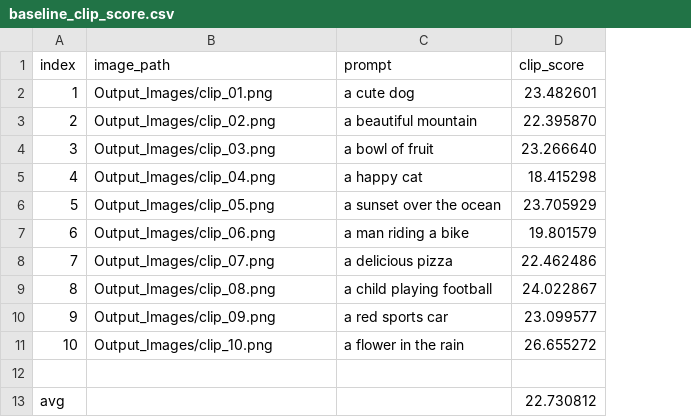
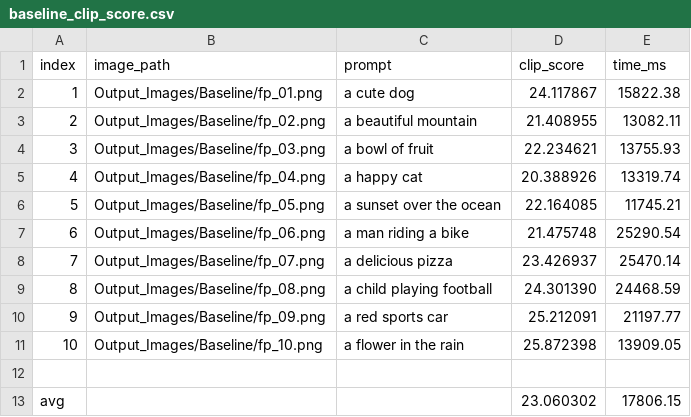
Before and after one commit to RGlodAkshat/InstaFlow-Diffusion-Model, a CSV file: baseline_clip_score.csv, drawn as a sheet; the diff names each change by its address in the sheet, - before the commit and + after, or states it on an @@ line.

```diff
--- a/baseline_clip_score.csv
+++ b/baseline_clip_score.csv
+column E (time_ms), rows 2-13: 15822.38 | 13082.11 | 13755.93 | 13319.74 | 11745.21 | 25290.54 | 25470.14 | 24468.59 | 21197.77 | 13909.05 |  | 17806.15
-B2 (image_path): Output_Images/clip_01.png
+B2 (image_path): Output_Images/Baseline/fp_01.png
-D2 (clip_score): 23.482601
+D2 (clip_score): 24.117867
-B3 (image_path): Output_Images/clip_02.png
+B3 (image_path): Output_Images/Baseline/fp_02.png
-D3 (clip_score): 22.395870
+D3 (clip_score): 21.408955
-B4 (image_path): Output_Images/clip_03.png
+B4 (image_path): Output_Images/Baseline/fp_03.png
-D4 (clip_score): 23.266640
+D4 (clip_score): 22.234621
-B5 (image_path): Output_Images/clip_04.png
+B5 (image_path): Output_Images/Baseline/fp_04.png
-D5 (clip_score): 18.415298
+D5 (clip_score): 20.388926
-B6 (image_path): Output_Images/clip_05.png
+B6 (image_path): Output_Images/Baseline/fp_05.png
-D6 (clip_score): 23.705929
+D6 (clip_score): 22.164085
-B7 (image_path): Output_Images/clip_06.png
+B7 (image_path): Output_Images/Baseline/fp_06.png
-D7 (clip_score): 19.801579
+D7 (clip_score): 21.475748
-B8 (image_path): Output_Images/clip_07.png
+B8 (image_path): Output_Images/Baseline/fp_07.png
-D8 (clip_score): 22.462486
+D8 (clip_score): 23.426937
-B9 (image_path): Output_Images/clip_08.png
+B9 (image_path): Output_Images/Baseline/fp_08.png
-D9 (clip_score): 24.022867
+D9 (clip_score): 24.301390
-B10 (image_path): Output_Images/clip_09.png
+B10 (image_path): Output_Images/Baseline/fp_09.png
-D10 (clip_score): 23.099577
+D10 (clip_score): 25.212091
-B11 (image_path): Output_Images/clip_10.png
+B11 (image_path): Output_Images/Baseline/fp_10.png
-D11 (clip_score): 26.655272
+D11 (clip_score): 25.872398
-D13 (clip_score): 22.730812
+D13 (clip_score): 23.060302
```
Also changed, not shown: 8bit_quantized_clip_score.csv, quantized_clip_score.csv, 19 other files.
